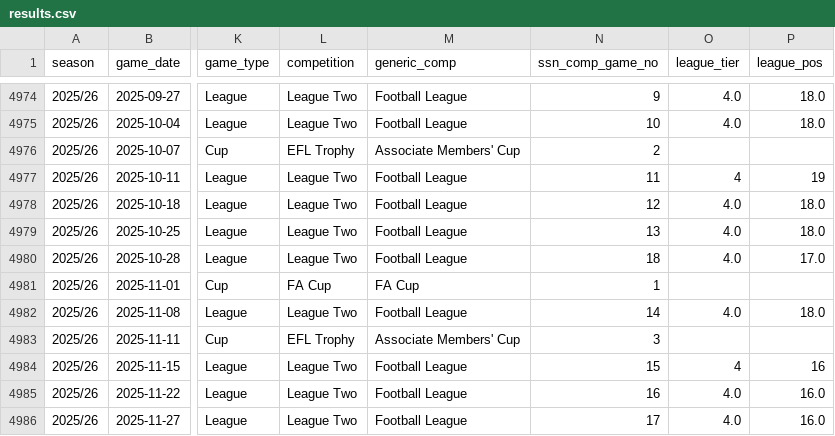
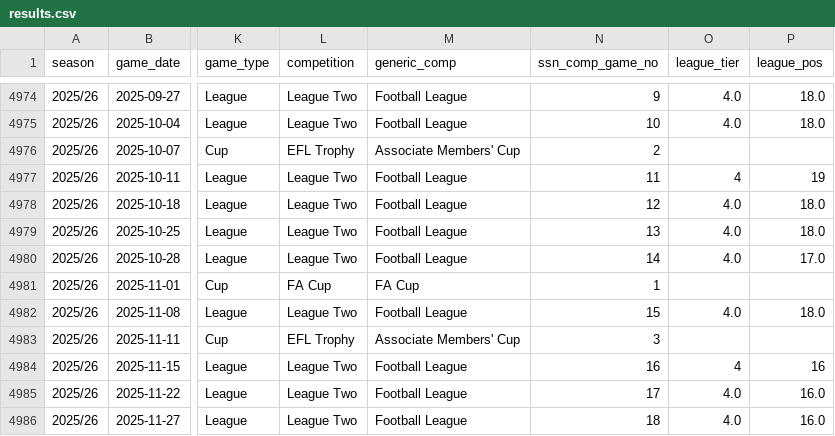
Before and after one commit to petebrown/data-updater, a CSV file: data/results.csv, drawn as a sheet; only a part is shown, gaps mark what is left out; the diff names each change by its address in the sheet, - before the commit and + after, or states it on an @@ line.

Commit message:
fixed ssn game no

```diff
--- a/data/results.csv
+++ b/data/results.csv
-N4980 (ssn_comp_game_no): 18
+N4980 (ssn_comp_game_no): 14
-N4982 (ssn_comp_game_no): 14
+N4982 (ssn_comp_game_no): 15
-N4984 (ssn_comp_game_no): 15
+N4984 (ssn_comp_game_no): 16
-N4985 (ssn_comp_game_no): 16
+N4985 (ssn_comp_game_no): 17
-N4986 (ssn_comp_game_no): 17
+N4986 (ssn_comp_game_no): 18
```
